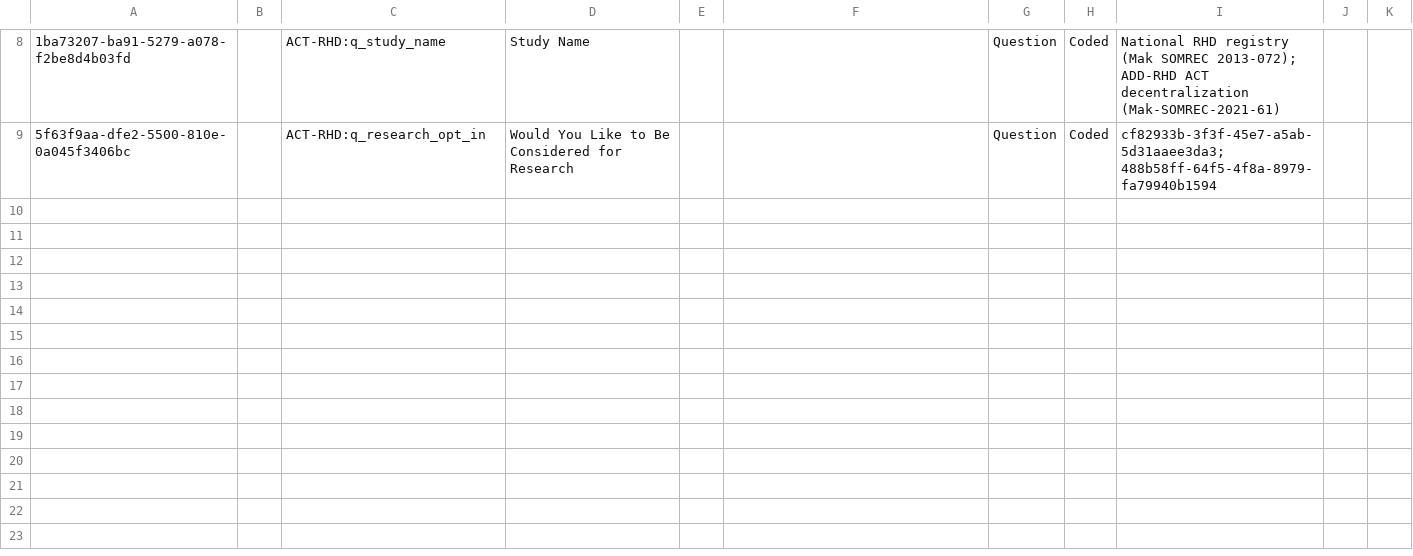
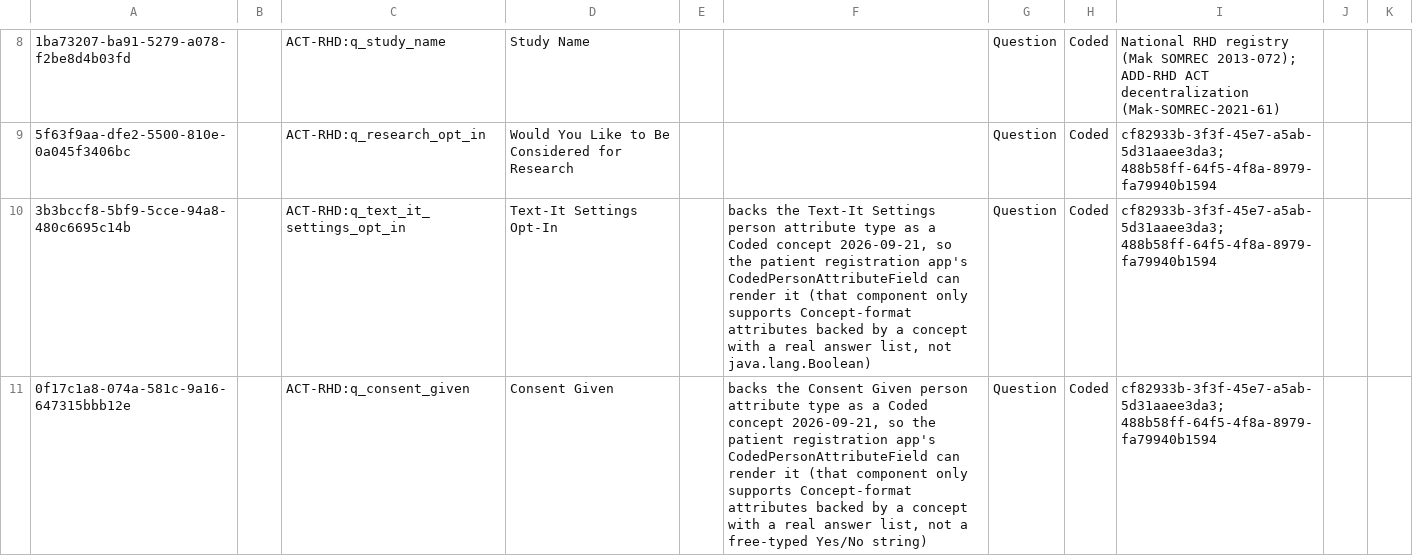
Before and after one commit to DIGI-UW/openmrs-distro-referenceapplication, a CSV file: distro/configuration/concepts/rhd_questions_consent.csv, drawn as a sheet; only a part is shown, gaps mark what is left out; the diff names each change by its address in the sheet, - before the commit and + after, or states it on an @@ line.

```diff
--- a/distro/configuration/concepts/rhd_questions_consent.csv
+++ b/distro/configuration/concepts/rhd_questions_consent.csv
+row 10: 3b3bccf8-5bf9-5cce-94a8-480c6695c14b |  | ACT-RHD:q_text_it_settings_opt_in | Text-It Settings Opt-In |  | backs the Text-It Settings person attribute type as a Coded concept 2026-09-21, so the patient registration app's CodedPersonAttributeField can render it (that component only supports Concept-format attributes backed by a concept with a real answer list, not java.lang.Boolean) | Question | Coded | cf82933b-3f3f-45e7-a5ab-5d31aaee3da3; 488b58ff-64f5-4f8a-8979-fa79940b1594
+row 11: 0f17c1a8-074a-581c-9a16-647315bbb12e |  | ACT-RHD:q_consent_given | Consent Given |  | backs the Consent Given person attribute type as a Coded concept 2026-09-21, so the patient registration app's CodedPersonAttributeField can render it (that component only supports Concept-format attributes backed by a concept with a real answer list, not a free-typed Yes/No string) | Question | Coded | cf82933b-3f3f-45e7-a5ab-5d31aaee3da3; 488b58ff-64f5-4f8a-8979-fa79940b1594
```
Also changed, not shown: distro/configuration/personattributetypes/rhd_personattributetypes.csv, 1 other file.
